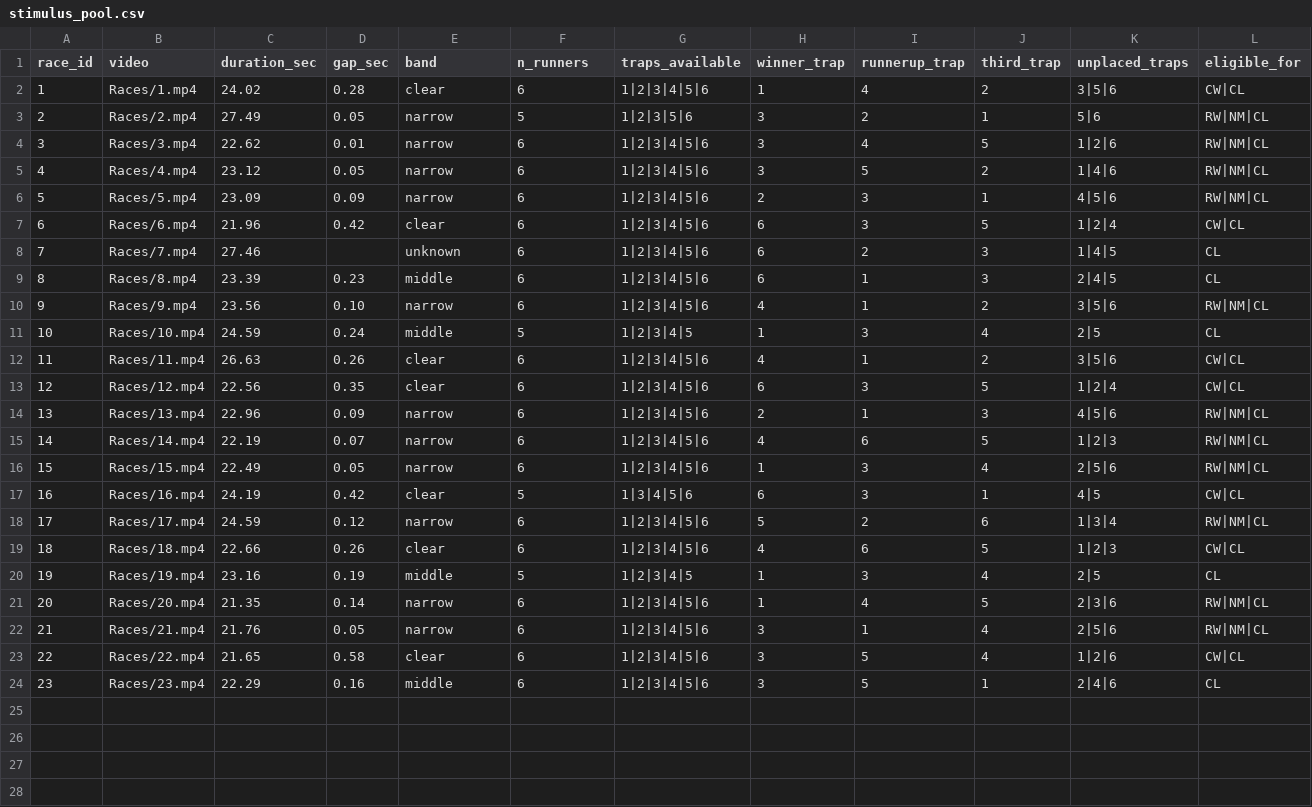
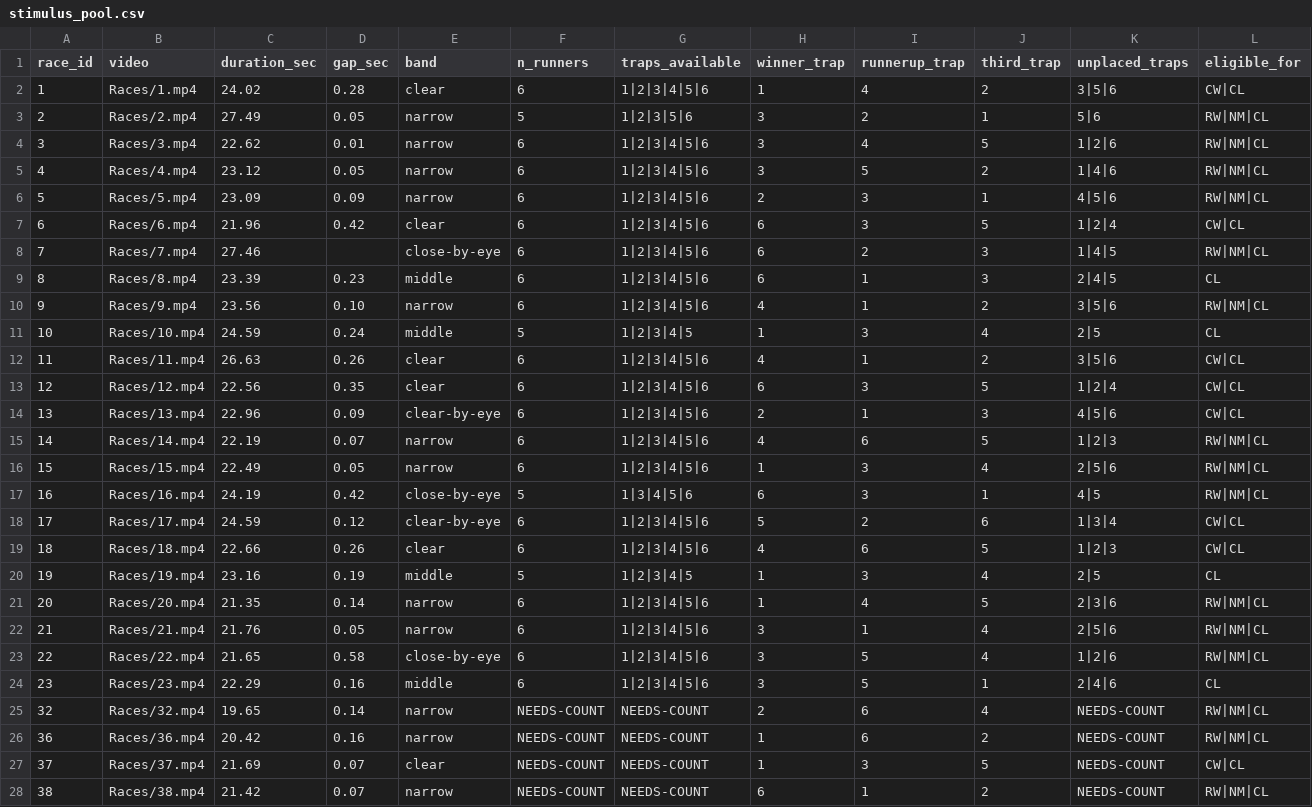
Before and after one commit to omadav/greyhound_cashout, a CSV file: stimulus_pool.csv, drawn as a sheet.

```diff
--- a/stimulus_pool.csv
+++ b/stimulus_pool.csv
@@ -7,3 +7,3 @@ race_id,video,duration_sec,gap_sec,band,n_runners,traps_available,winner_trap,ru
 6,Races/6.mp4,21.96,0.42,clear,6,1|2|3|4|5|6,6,3,5,1|2|4,CW|CL
-7,Races/7.mp4,27.46,,unknown,6,1|2|3|4|5|6,6,2,3,1|4|5,CL
+7,Races/7.mp4,27.46,,close-by-eye,6,1|2|3|4|5|6,6,2,3,1|4|5,RW|NM|CL
 8,Races/8.mp4,23.39,0.23,middle,6,1|2|3|4|5|6,6,1,3,2|4|5,CL
@@ -13,7 +13,7 @@ race_id,video,duration_sec,gap_sec,band,n_runners,traps_available,winner_trap,ru
 12,Races/12.mp4,22.56,0.35,clear,6,1|2|3|4|5|6,6,3,5,1|2|4,CW|CL
-13,Races/13.mp4,22.96,0.09,narrow,6,1|2|3|4|5|6,2,1,3,4|5|6,RW|NM|CL
+13,Races/13.mp4,22.96,0.09,clear-by-eye,6,1|2|3|4|5|6,2,1,3,4|5|6,CW|CL
 14,Races/14.mp4,22.19,0.07,narrow,6,1|2|3|4|5|6,4,6,5,1|2|3,RW|NM|CL
 15,Races/15.mp4,22.49,0.05,narrow,6,1|2|3|4|5|6,1,3,4,2|5|6,RW|NM|CL
-16,Races/16.mp4,24.19,0.42,clear,5,1|3|4|5|6,6,3,1,4|5,CW|CL
-17,Races/17.mp4,24.59,0.12,narrow,6,1|2|3|4|5|6,5,2,6,1|3|4,RW|NM|CL
+16,Races/16.mp4,24.19,0.42,close-by-eye,5,1|3|4|5|6,6,3,1,4|5,RW|NM|CL
+17,Races/17.mp4,24.59,0.12,clear-by-eye,6,1|2|3|4|5|6,5,2,6,1|3|4,CW|CL
 18,Races/18.mp4,22.66,0.26,clear,6,1|2|3|4|5|6,4,6,5,1|2|3,CW|CL
@@ -22,3 +22,7 @@ race_id,video,duration_sec,gap_sec,band,n_runners,traps_available,winner_trap,ru
 21,Races/21.mp4,21.76,0.05,narrow,6,1|2|3|4|5|6,3,1,4,2|5|6,RW|NM|CL
-22,Races/22.mp4,21.65,0.58,clear,6,1|2|3|4|5|6,3,5,4,1|2|6,CW|CL
+22,Races/22.mp4,21.65,0.58,close-by-eye,6,1|2|3|4|5|6,3,5,4,1|2|6,RW|NM|CL
 23,Races/23.mp4,22.29,0.16,middle,6,1|2|3|4|5|6,3,5,1,2|4|6,CL
+32,Races/32.mp4,19.65,0.14,narrow,NEEDS-COUNT,NEEDS-COUNT,2,6,4,NEEDS-COUNT,RW|NM|CL
+36,Races/36.mp4,20.42,0.16,narrow,NEEDS-COUNT,NEEDS-COUNT,1,6,2,NEEDS-COUNT,RW|NM|CL
+37,Races/37.mp4,21.69,0.07,clear,NEEDS-COUNT,NEEDS-COUNT,1,3,5,NEEDS-COUNT,CW|CL
+38,Races/38.mp4,21.42,0.07,narrow,NEEDS-COUNT,NEEDS-COUNT,6,1,2,NEEDS-COUNT,RW|NM|CL
```
Also changed, not shown: race_coding_sheet.csv, 3 other files.
